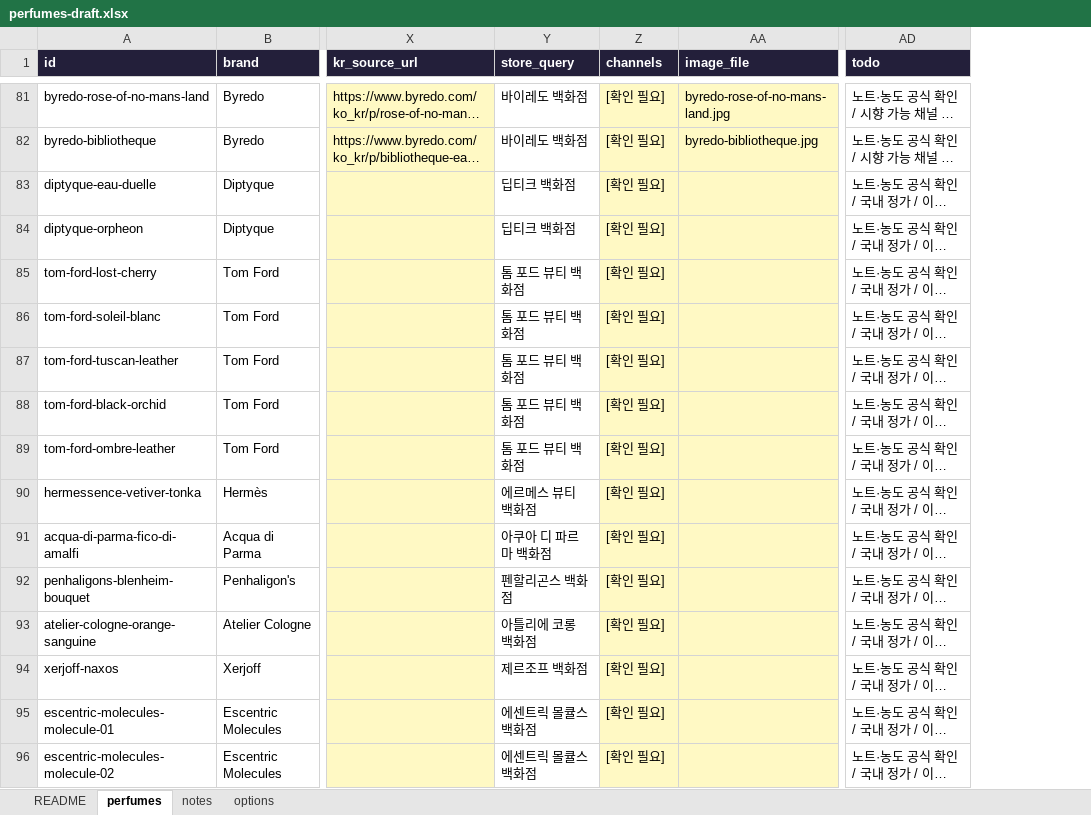
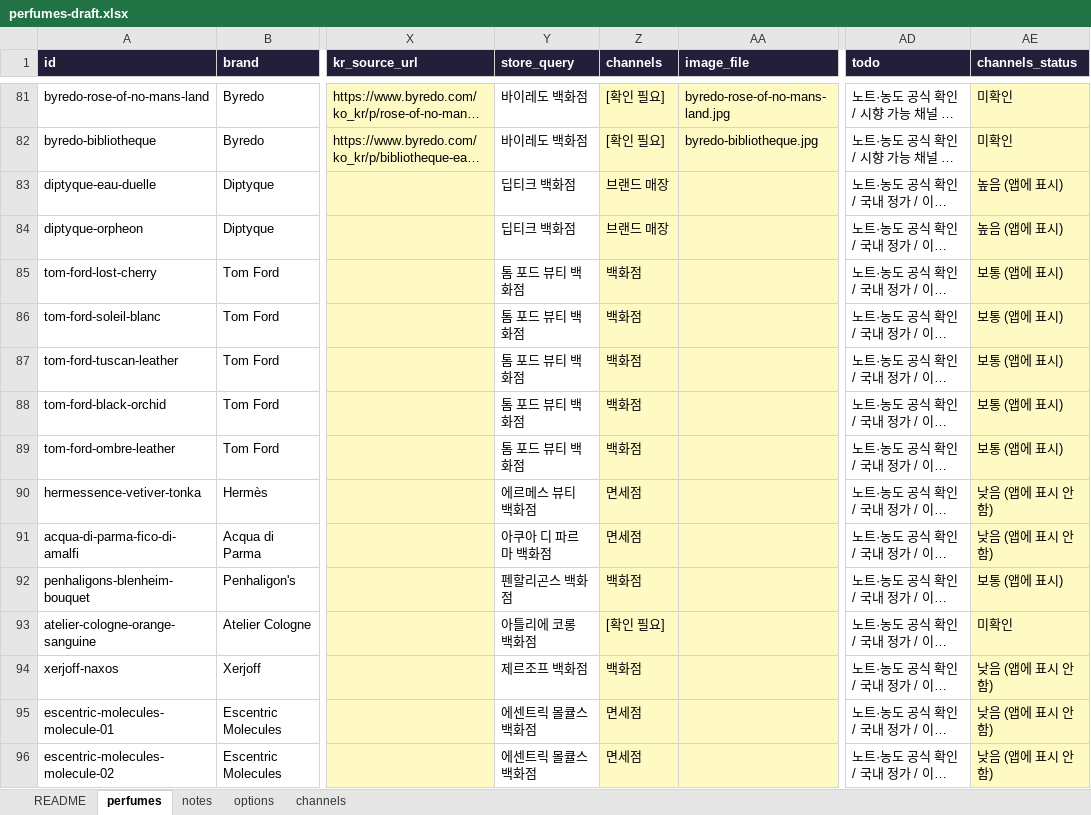
Before and after one commit to eroonsung/project-scentnote, an Excel workbook: docs/perfumes-draft.xlsx, sheet perfumes, drawn as a sheet; only a part is shown, gaps mark what is left out; long unchanged cells end in …; values as stored, in another font and other column widths than the file's, no borders; the diff covers the shown part only; the diff names each change by its address in the sheet, - before the commit and + after, or states it on an @@ line.

```diff
--- a/docs/perfumes-draft.xlsx (sheet perfumes)
+++ b/docs/perfumes-draft.xlsx (sheet perfumes)
+sheet tab: channels
+column AE (channels_status), rows 81-96: 미확인 | 미확인 | 높음 (앱에 표시) | 높음 (앱에 표시) | 보통 (앱에 표시) | 보통 (앱에 표시) | 보통 (앱에 표시) | 보통 (앱에 표시) | 보통 (앱에 표시) | 낮음 (앱에 표시 안 함) | 낮음 (앱에 표시 안 함) | 보통 (앱에 표시) | 미확인 | 낮음 (앱에 표시 안 함) | 낮음 (앱에 표시 안 함) | 낮음 (앱에 표시 안 함)
-Z83:Z84 (channels): [확인 필요]
+Z83:Z84 (channels): 브랜드 매장
-Z85:Z89 (channels): [확인 필요]
+Z85:Z89 (channels): 백화점
-Z90:Z91 (channels): [확인 필요]
+Z90:Z91 (channels): 면세점
-Z92 (channels): [확인 필요]
+Z92 (channels): 백화점
-Z94 (channels): [확인 필요]
+Z94 (channels): 백화점
-Z95:Z96 (channels): [확인 필요]
+Z95:Z96 (channels): 면세점
```
Also changed, not shown: 15 added rows and 69 edited cells elsewhere in this sheet, sheet notes, sheet README, 10 other files.
